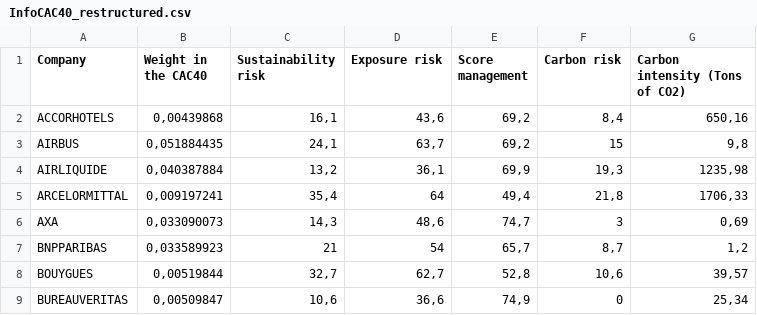
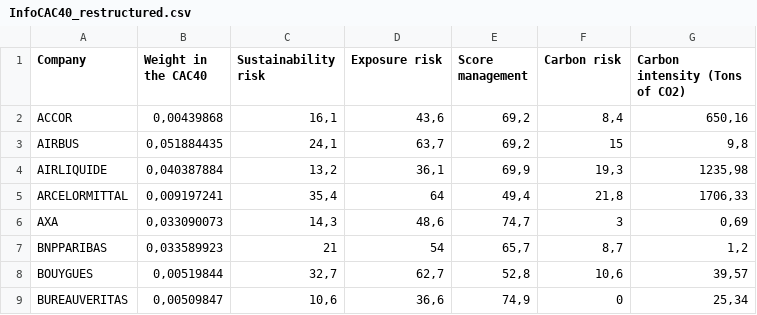
Before and after one commit to ZeBaoB/Cutting-edge_AssetTool-, a CSV file: Data/InfoCAC40_restructured.csv, drawn as a sheet; only a part is shown.

```diff
--- a/Data/InfoCAC40_restructured.csv
+++ b/Data/InfoCAC40_restructured.csv
@@ -1,3 +1,3 @@
 Company;Weight in the CAC40;Sustainability risk;Exposure risk;Score management;Carbon risk;Carbon intensity (Tons of CO2)
-ACCORHOTELS;0,00439868;16,1;43,6;69,2;8,4;650,16
+ACCOR;0,00439868;16,1;43,6;69,2;8,4;650,16
 AIRBUS;0,051884435;24,1;63,7;69,2;15;9,8
```
Also changed, not shown: 6 other files.
